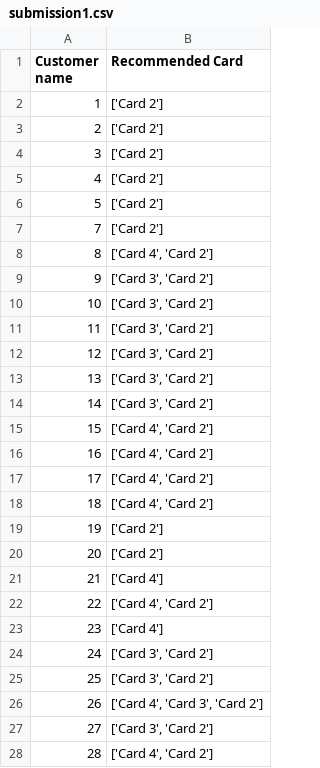
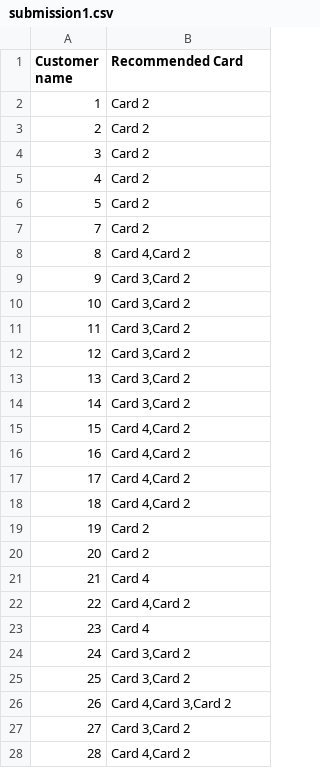
Before and after one commit to chetkhatri/Roubique, a CSV file: submission1.csv, drawn as a sheet; only a part is shown; the diff covers the shown part only.

```diff
--- a/submission1.csv
+++ b/submission1.csv
@@ -1,28 +1,28 @@
 Customer name,Recommended Card
-1,['Card 2']
-2,['Card 2']
-3,['Card 2']
-4,['Card 2']
-5,['Card 2']
-7,['Card 2']
-8,"['Card 4', 'Card 2']"
-9,"['Card 3', 'Card 2']"
-10,"['Card 3', 'Card 2']"
-11,"['Card 3', 'Card 2']"
-12,"['Card 3', 'Card 2']"
-13,"['Card 3', 'Card 2']"
-14,"['Card 3', 'Card 2']"
-15,"['Card 4', 'Card 2']"
-16,"['Card 4', 'Card 2']"
-17,"['Card 4', 'Card 2']"
-18,"['Card 4', 'Card 2']"
-19,['Card 2']
-20,['Card 2']
-21,['Card 4']
-22,"['Card 4', 'Card 2']"
-23,['Card 4']
-24,"['Card 3', 'Card 2']"
-25,"['Card 3', 'Card 2']"
-26,"['Card 4', 'Card 3', 'Card 2']"
-27,"['Card 3', 'Card 2']"
-28,"['Card 4', 'Card 2']"
+1,Card 2
+2,Card 2
+3,Card 2
+4,Card 2
+5,Card 2
+7,Card 2
+8,"Card 4,Card 2"
+9,"Card 3,Card 2"
+10,"Card 3,Card 2"
+11,"Card 3,Card 2"
+12,"Card 3,Card 2"
+13,"Card 3,Card 2"
+14,"Card 3,Card 2"
+15,"Card 4,Card 2"
+16,"Card 4,Card 2"
+17,"Card 4,Card 2"
+18,"Card 4,Card 2"
+19,Card 2
+20,Card 2
+21,Card 4
+22,"Card 4,Card 2"
+23,Card 4
+24,"Card 3,Card 2"
+25,"Card 3,Card 2"
+26,"Card 4,Card 3,Card 2"
+27,"Card 3,Card 2"
+28,"Card 4,Card 2"
```
Also changed, not shown: 21 edited cells elsewhere in this file, 1 other file.
